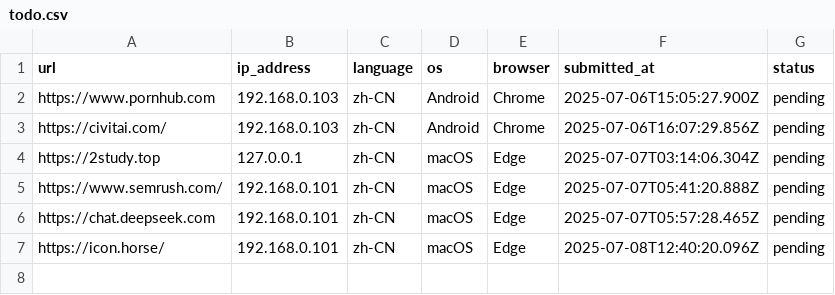
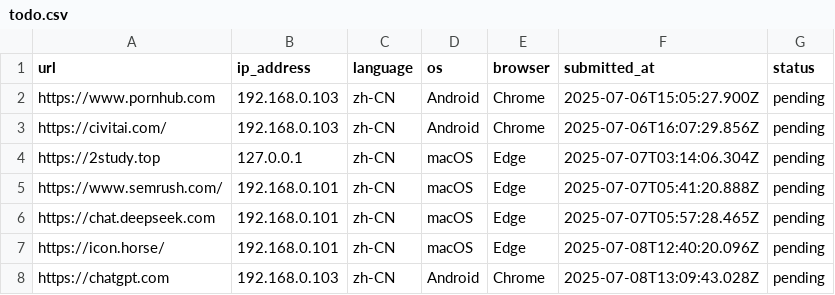
Before and after one commit to excing/testnote, a CSV file: todo.csv, drawn as a sheet; the diff names each change by its address in the sheet, - before the commit and + after, or states it on an @@ line.

Commit message:
Add todo: https://chatgpt.com

```diff
--- a/todo.csv
+++ b/todo.csv
+row 8: https://chatgpt.com | 192.168.0.103 | zh-CN | Android | Chrome | 2025-07-08T13:09:43.028Z | pending
```
